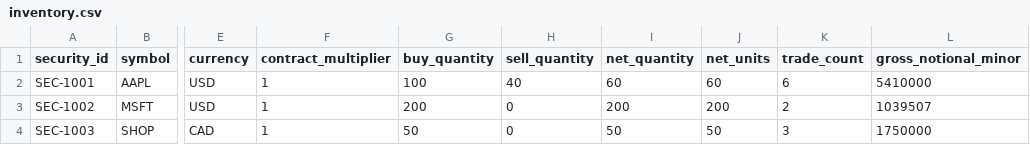
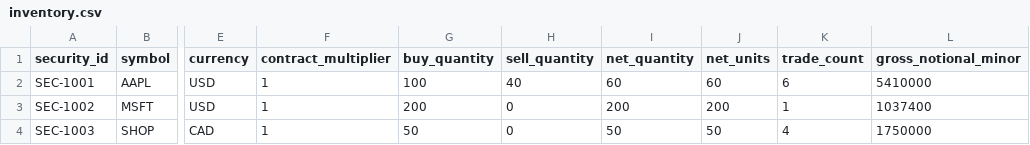
Before and after one commit to Pooja9810/-order-management-system-assignment, a CSV file: expected/warmup/inventory.csv, drawn as a sheet; only a part is shown, gaps mark what is left out; the diff names each change by its address in the sheet, - before the commit and + after, or states it on an @@ line.

```diff
--- a/expected/warmup/inventory.csv
+++ b/expected/warmup/inventory.csv
-K3 (trade_count): 2
+K3 (trade_count): 1
-L3 (gross_notional_minor): 1039507
+L3 (gross_notional_minor): 1037400
-K4 (trade_count): 3
+K4 (trade_count): 4
```
Also changed, not shown: expected/main/inventory.csv, 12 other files.
